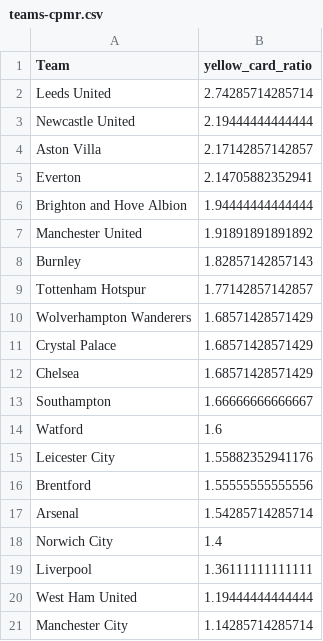
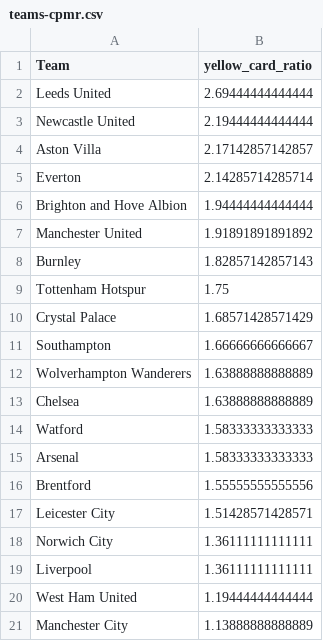
Before and after one commit to charles-adedotun/krysp-scraper, a CSV file: epl/cleaned-data/teams-cpmr.csv, drawn as a sheet.

```diff
--- a/epl/cleaned-data/teams-cpmr.csv
+++ b/epl/cleaned-data/teams-cpmr.csv
@@ -1,6 +1,6 @@
 "Team","yellow_card_ratio"
-"  Leeds United ",2.74285714285714
+"  Leeds United ",2.69444444444444
 "  Newcastle United ",2.19444444444444
 "  Aston Villa ",2.17142857142857
-"  Everton ",2.14705882352941
+"  Everton ",2.14285714285714
 "  Brighton and Hove Albion ",1.94444444444444
@@ -8,14 +8,14 @@
 "  Burnley ",1.82857142857143
-"  Tottenham Hotspur ",1.77142857142857
-"  Wolverhampton Wanderers ",1.68571428571429
+"  Tottenham Hotspur ",1.75
 "  Crystal Palace ",1.68571428571429
-"  Chelsea ",1.68571428571429
 "  Southampton ",1.66666666666667
-"  Watford ",1.6
-"  Leicester City ",1.55882352941176
+"  Wolverhampton Wanderers ",1.63888888888889
+"  Chelsea ",1.63888888888889
+"  Watford ",1.58333333333333
+"  Arsenal ",1.58333333333333
 "  Brentford ",1.55555555555556
-"  Arsenal ",1.54285714285714
-"  Norwich City ",1.4
+"  Leicester City ",1.51428571428571
+"  Norwich City ",1.36111111111111
 "  Liverpool ",1.36111111111111
 "  West Ham United ",1.19444444444444
-"  Manchester City ",1.14285714285714
+"  Manchester City ",1.13888888888889
```
Also changed, not shown: epl/cleaned-data/referees-cpmr.csv, 2 other files.
